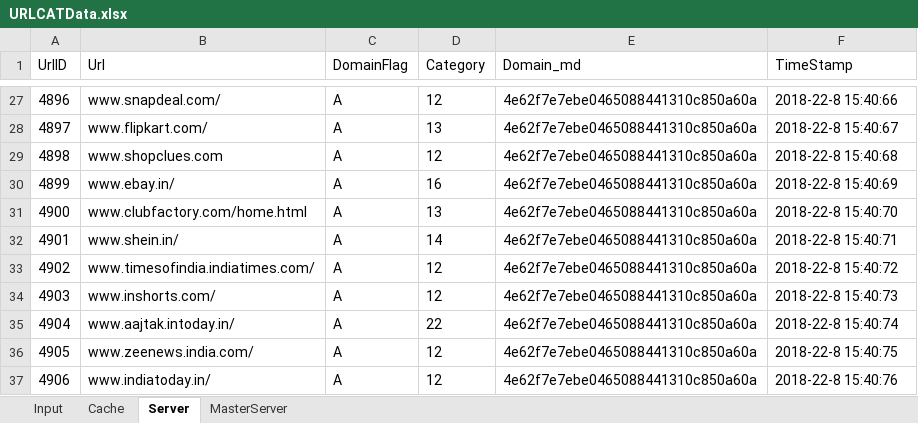
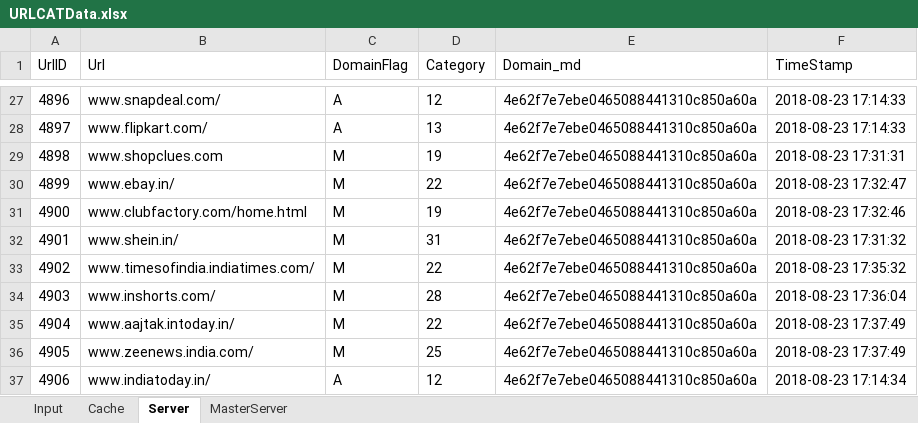
Before and after one commit to dashreeanil/Quick_Heal_21_08_2018, an Excel workbook: Downloads/PKBhi_QuickHeal-master/Quick_Heal_POC/src/main/resources/data/URLCATData.xlsx, sheet Server, drawn as a sheet; only a part is shown, gaps mark what is left out; values as stored, in another font and other column widths than the file's, no borders; the diff covers the shown part only; the diff names each change by its address in the sheet, - before the commit and + after, or states it on an @@ line.

```diff
--- a/Downloads/PKBhi_QuickHeal-master/Quick_Heal_POC/src/main/resources/data/URLCATData.xlsx (sheet Server)
+++ b/Downloads/PKBhi_QuickHeal-master/Quick_Heal_POC/src/main/resources/data/URLCATData.xlsx (sheet Server)
-F27 (TimeStamp): 2018-22-8 15:40:66
+F27 (TimeStamp): 2018-08-23 17:14:33
-F28 (TimeStamp): 2018-22-8 15:40:67
+F28 (TimeStamp): 2018-08-23 17:14:33
-C29:C36 (DomainFlag): A
+C29:C36 (DomainFlag): M
-D29 (Category): 12
+D29 (Category): 19
-F29 (TimeStamp): 2018-22-8 15:40:68
+F29 (TimeStamp): 2018-08-23 17:31:31
-D30 (Category): 16
+D30 (Category): 22
-F30 (TimeStamp): 2018-22-8 15:40:69
+F30 (TimeStamp): 2018-08-23 17:32:47
-D31 (Category): 13
+D31 (Category): 19
-F31 (TimeStamp): 2018-22-8 15:40:70
+F31 (TimeStamp): 2018-08-23 17:32:46
-D32 (Category): 14
+D32 (Category): 31
-F32 (TimeStamp): 2018-22-8 15:40:71
+F32 (TimeStamp): 2018-08-23 17:31:32
-D33 (Category): 12
+D33 (Category): 22
-F33 (TimeStamp): 2018-22-8 15:40:72
+F33 (TimeStamp): 2018-08-23 17:35:32
-D34 (Category): 12
+D34 (Category): 28
-F34 (TimeStamp): 2018-22-8 15:40:73
+F34 (TimeStamp): 2018-08-23 17:36:04
-F35 (TimeStamp): 2018-22-8 15:40:74
+F35 (TimeStamp): 2018-08-23 17:37:49
-D36 (Category): 12
+D36 (Category): 25
-F36 (TimeStamp): 2018-22-8 15:40:75
+F36 (TimeStamp): 2018-08-23 17:37:49
-F37 (TimeStamp): 2018-22-8 15:40:76
+F37 (TimeStamp): 2018-08-23 17:14:34
```
Also changed, not shown: 43 edited cells and cell formats elsewhere in this sheet, 20 other files.
